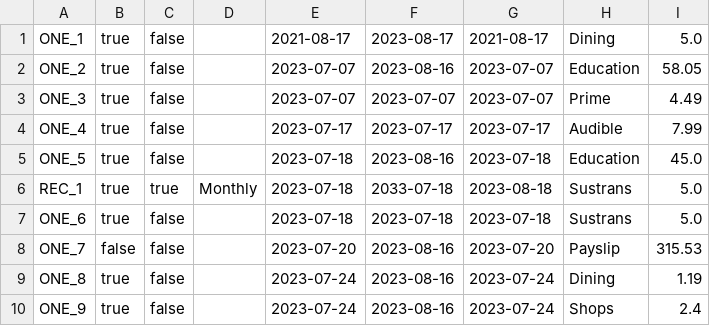
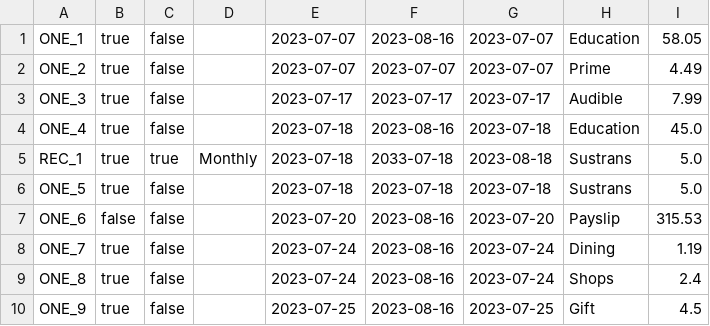
Before and after one commit to jack-parr/BudgetApp, a CSV file: data.csv, drawn as a sheet; only a part is shown; the diff covers the shown part only.

```diff
--- a/data.csv
+++ b/data.csv
@@ -1,10 +1,10 @@
-ONE_1,true,false,,2021-08-17,2023-08-17,2021-08-17,Dining,5.0
-ONE_2,true,false,,2023-07-07,2023-08-16,2023-07-07,Education,58.05
-ONE_3,true,false,,2023-07-07,2023-07-07,2023-07-07,Prime,4.49
-ONE_4,true,false,,2023-07-17,2023-07-17,2023-07-17,Audible,7.99
-ONE_5,true,false,,2023-07-18,2023-08-16,2023-07-18,Education,45.0
+ONE_1,true,false,,2023-07-07,2023-08-16,2023-07-07,Education,58.05
+ONE_2,true,false,,2023-07-07,2023-07-07,2023-07-07,Prime,4.49
+ONE_3,true,false,,2023-07-17,2023-07-17,2023-07-17,Audible,7.99
+ONE_4,true,false,,2023-07-18,2023-08-16,2023-07-18,Education,45.0
 REC_1,true,true,Monthly,2023-07-18,2033-07-18,2023-08-18,Sustrans,5.0
-ONE_6,true,false,,2023-07-18,2023-07-18,2023-07-18,Sustrans,5.0
-ONE_7,false,false,,2023-07-20,2023-08-16,2023-07-20,Payslip,315.53
-ONE_8,true,false,,2023-07-24,2023-08-16,2023-07-24,Dining,1.19
-ONE_9,true,false,,2023-07-24,2023-08-16,2023-07-24,Shops,2.4
+ONE_5,true,false,,2023-07-18,2023-07-18,2023-07-18,Sustrans,5.0
+ONE_6,false,false,,2023-07-20,2023-08-16,2023-07-20,Payslip,315.53
+ONE_7,true,false,,2023-07-24,2023-08-16,2023-07-24,Dining,1.19
+ONE_8,true,false,,2023-07-24,2023-08-16,2023-07-24,Shops,2.4
+ONE_9,true,false,,2023-07-25,2023-08-16,2023-07-25,Gift,4.5
```
Also changed, not shown: 2 added rows, 3 removed rows and 41 edited cells elsewhere in this file, 27 other files.
